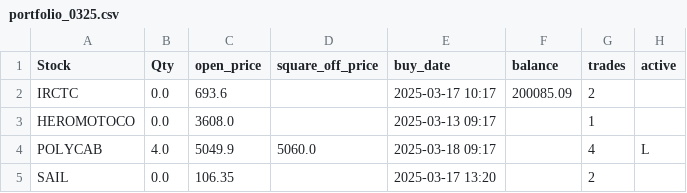
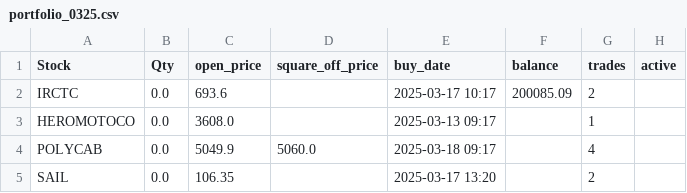
Before and after one commit to ANANTKACHOLIA/portfolio_data, a CSV file: portfolio_0325.csv, drawn as a sheet.

Commit message:
Update portfolio_0325.csv

```diff
--- a/portfolio_0325.csv
+++ b/portfolio_0325.csv
@@ -3,3 +3,3 @@ Stock,Qty,open_price,square_off_price,buy_date,balance,trades,active
   HEROMOTOCO,0.0,3608.0,,2025-03-13 09:17,,1,
-  POLYCAB,4.0,5049.9,5060.0,2025-03-18 09:17,,4,L
+  POLYCAB,0.0,5049.9,5060.0,2025-03-18 09:17,,4,
  SAIL,0.0,106.35,,2025-03-17 13:20,,2,
```
